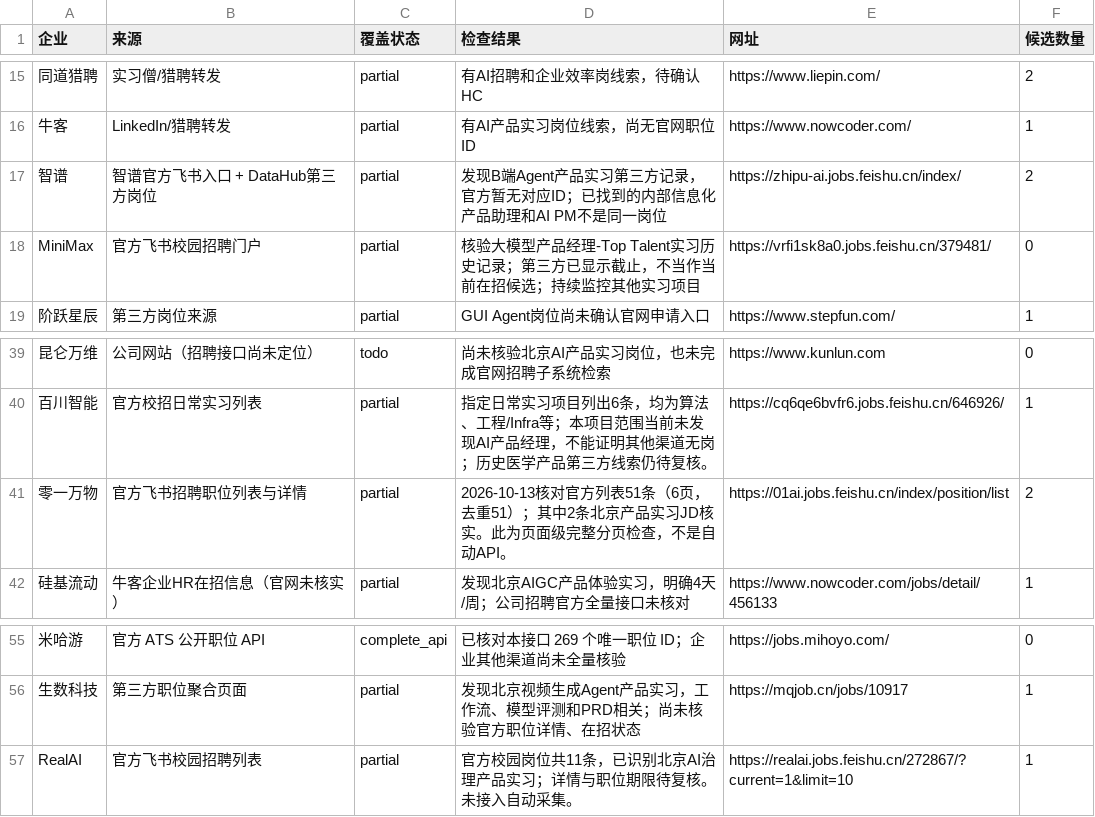
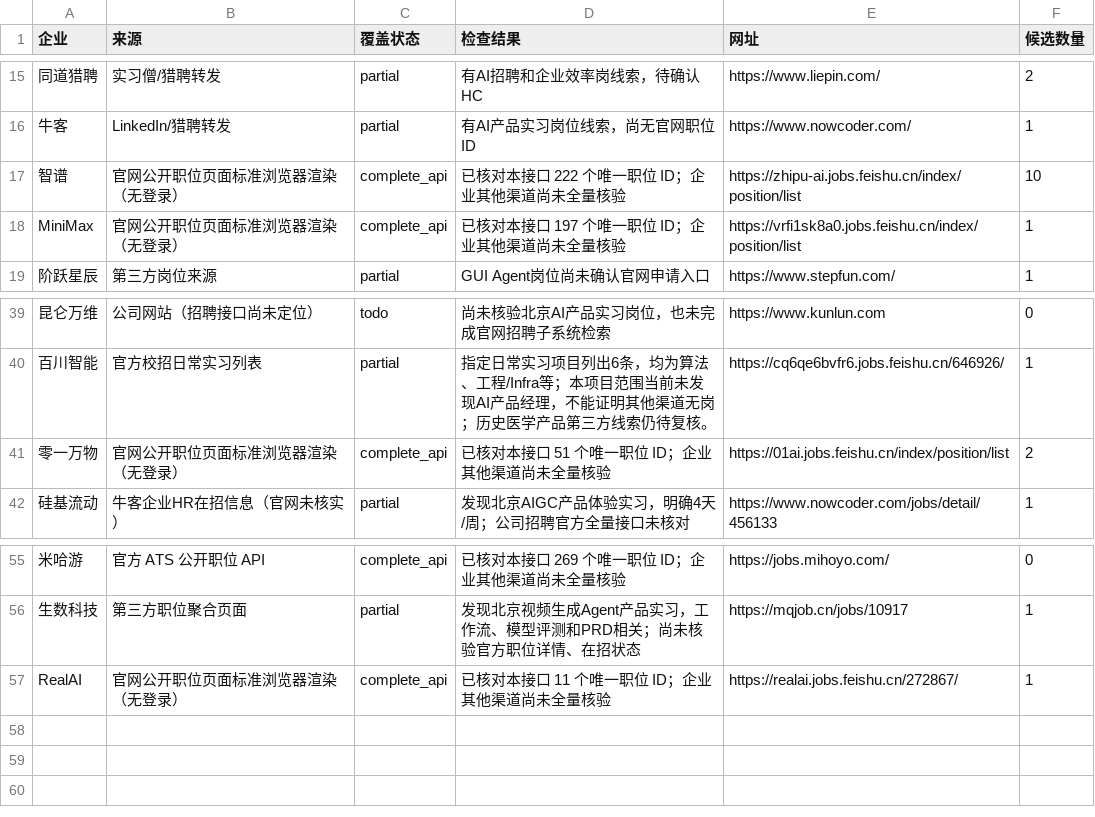
Before and after one commit to a853255726-liu/ai-product-intern-radar, a CSV file: company_coverage.csv, drawn as a sheet; only a part is shown, gaps mark what is left out; the diff names each change by its address in the sheet, - before the commit and + after, or states it on an @@ line.

```diff
--- a/company_coverage.csv
+++ b/company_coverage.csv
-B17 (来源): 智谱官方飞书入口 + DataHub第三方岗位
+B17 (来源): 官网公开职位页面标准浏览器渲染（无登录）
-C17:C18 (覆盖状态): partial
+C17:C18 (覆盖状态): complete_api
-D17 (检查结果): 发现B端Agent产品实习第三方记录，官方暂无对应ID；已找到的内部信息化产品助理和AI PM不是同一岗位
+D17 (检查结果): 已核对本接口 222 个唯一职位 ID；企业其他渠道尚未全量核验
-E17 (网址): https://zhipu-ai.jobs.feishu.cn/index/
+E17 (网址): https://zhipu-ai.jobs.feishu.cn/index/position/list
-F17 (候选数量): 2
+F17 (候选数量): 10
-B18 (来源): 官方飞书校园招聘门户
+B18 (来源): 官网公开职位页面标准浏览器渲染（无登录）
-D18 (检查结果): 核验大模型产品经理-Top Talent实习历史记录；第三方已显示截止，不当作当前在招候选；持续监控其他实习项目
+D18 (检查结果): 已核对本接口 197 个唯一职位 ID；企业其他渠道尚未全量核验
-E18 (网址): https://vrfi1sk8a0.jobs.feishu.cn/379481/
+E18 (网址): https://vrfi1sk8a0.jobs.feishu.cn/index/position/list
-F18 (候选数量): 0
+F18 (候选数量): 1
-B41 (来源): 官方飞书招聘职位列表与详情
+B41 (来源): 官网公开职位页面标准浏览器渲染（无登录）
-C41 (覆盖状态): partial
+C41 (覆盖状态): complete_api
-D41 (检查结果): 2026-10-13核对官方列表51条（6页，去重51）；其中2条北京产品实习JD核实。此为页面级完整分页检查，不是自动API。
+D41 (检查结果): 已核对本接口 51 个唯一职位 ID；企业其他渠道尚未全量核验
-B57 (来源): 官方飞书校园招聘列表
+B57 (来源): 官网公开职位页面标准浏览器渲染（无登录）
-C57 (覆盖状态): partial
+C57 (覆盖状态): complete_api
-D57 (检查结果): 官方校园岗位共11条，已识别北京AI治理产品实习；详情与职位期限待复核。未接入自动采集。
+D57 (检查结果): 已核对本接口 11 个唯一职位 ID；企业其他渠道尚未全量核验
-E57 (网址): https://realai.jobs.feishu.cn/272867/?current=1&limit=10
+E57 (网址): https://realai.jobs.feishu.cn/272867/
```
Also changed, not shown: 4 other files.
